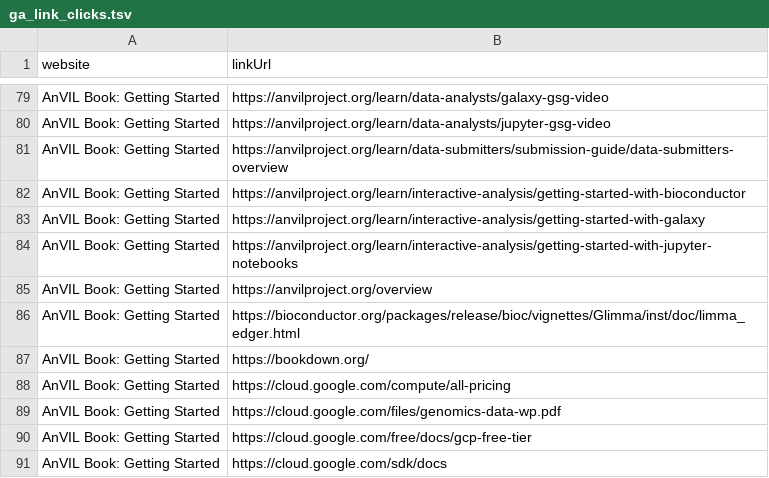
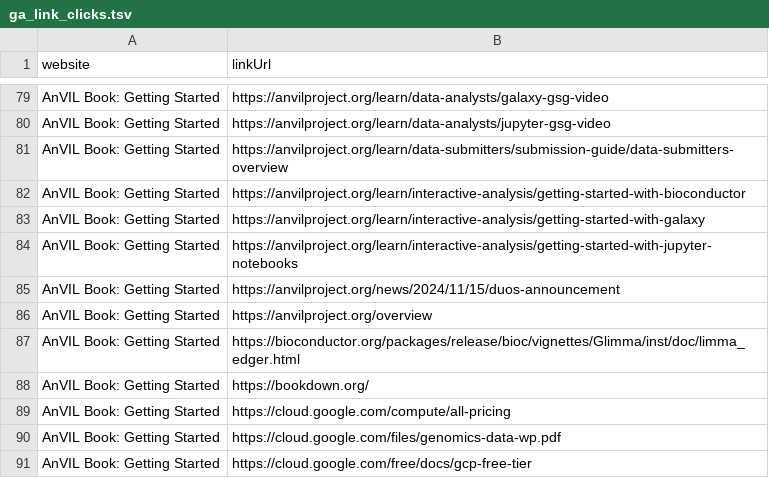
Before and after one commit to fhdsl/AnVIL_Outreach_Metrics, a TSV file: metricminer_data/ga/ga_link_clicks.tsv, drawn as a sheet; only a part is shown, gaps mark what is left out; the shorter side is filled out with more unchanged rows.

```diff
--- a/metricminer_data/ga/ga_link_clicks.tsv
+++ b/metricminer_data/ga/ga_link_clicks.tsv
@@ -84,2 +84,3 @@ AnVIL Book: Getting Started	https://anvilproject.org/learn/interactive-analysis/
 AnVIL Book: Getting Started	https://anvilproject.org/learn/interactive-analysis/getting-started-with-jupyter-notebooks
+AnVIL Book: Getting Started	https://anvilproject.org/news/2024/11/15/duos-announcement
 AnVIL Book: Getting Started	https://anvilproject.org/overview
```
Also changed, not shown: metricminer_data/ga/ga_metrics.tsv, 1 other file.
